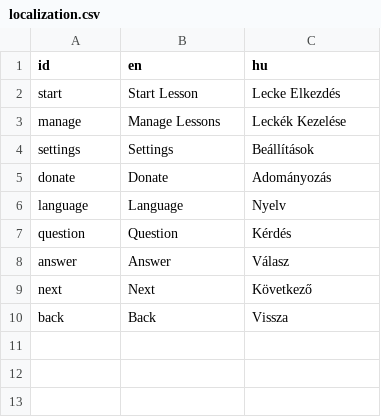
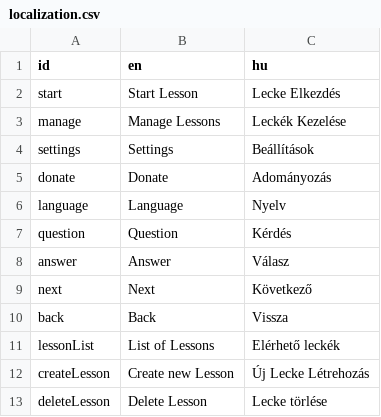
Before and after one commit to RobertKajnak/Langr, a CSV file: Localization/localization.csv, drawn as a sheet.

Commit message:
Added Manage Lessons stub

```diff
--- a/Localization/localization.csv
+++ b/Localization/localization.csv
@@ -10 +10,4 @@ next,Next,Következő
 back,Back,Vissza
+lessonList,List of Lessons,Elérhető leckék
+createLesson,Create new Lesson,Új Lecke Létrehozás
+deleteLesson,Delete Lesson,Lecke törlése
```
Also changed, not shown: 15 other files.
